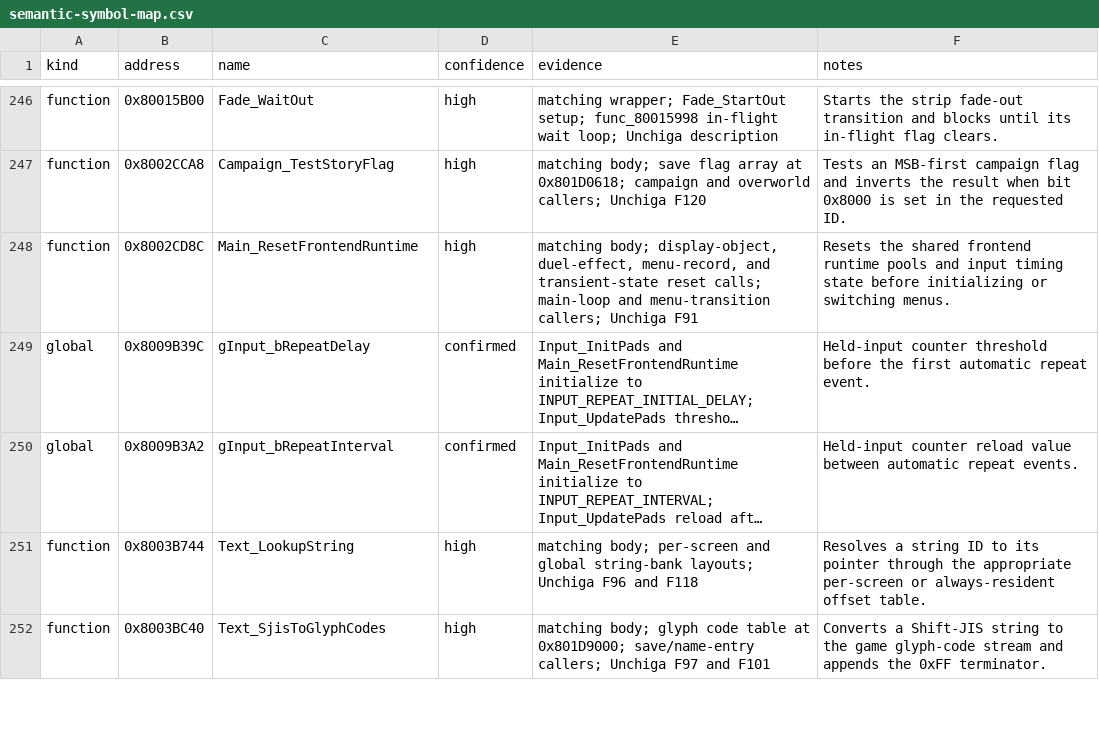
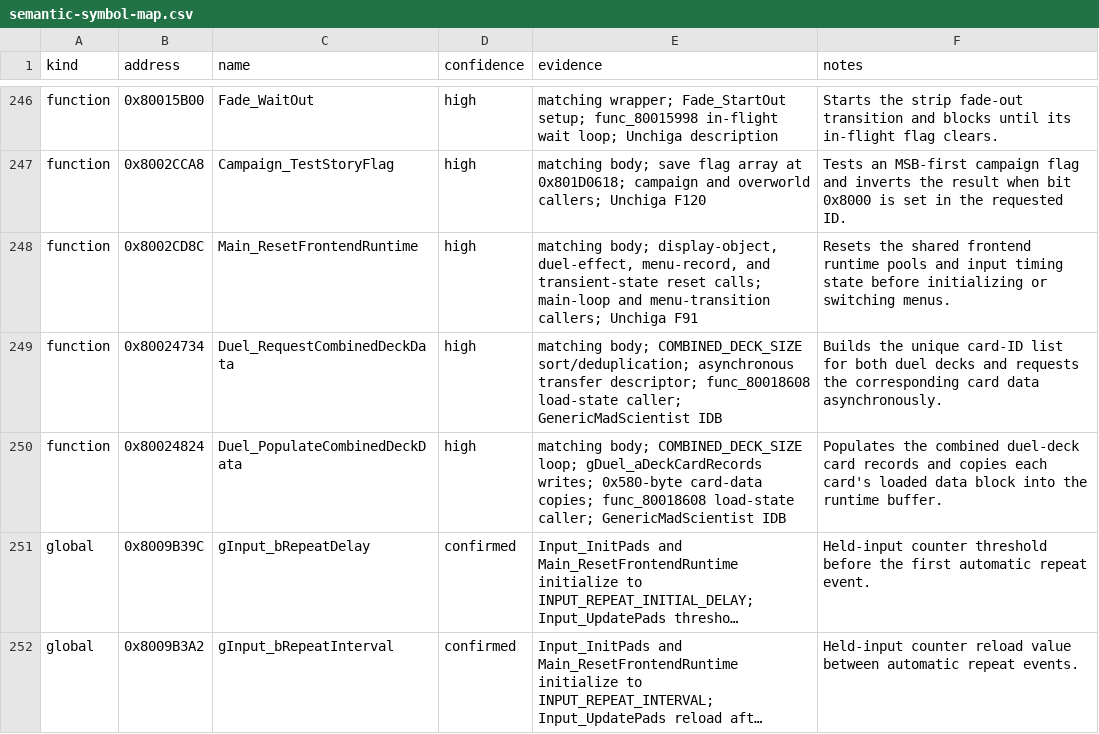
Before and after one commit to Unchiga/memories-decomp, a CSV file: notes/semantic-symbol-map.csv, drawn as a sheet; only a part is shown, gaps mark what is left out; the shorter side is filled out with more unchanged rows; long unchanged cells end in …; the diff names each change by its address in the sheet, - before the commit and + after, or states it on an @@ line.

```diff
--- a/notes/semantic-symbol-map.csv
+++ b/notes/semantic-symbol-map.csv
+row 249: function | 0x80024734 | Duel_RequestCombinedDeckData | high | matching body; COMBINED_DECK_SIZE sort/deduplication; asynchronous transfer descriptor; func_80018608 load-state caller; GenericMadScientist IDB | Builds the unique card-ID list for both duel decks and requests the corresponding card data asynchronously.
+row 250: function | 0x80024824 | Duel_PopulateCombinedDeckData | high | matching body; COMBINED_DECK_SIZE loop; gDuel_aDeckCardRecords writes; 0x580-byte card-data copies; func_80018608 load-state caller; GenericMadScientist IDB | Populates the combined duel-deck card records and copies each card's loaded data block into the runtime buffer.
```
Also changed, not shown: config/slus_01411/functions.csv, notes/global-usage.csv, 4 other files.
